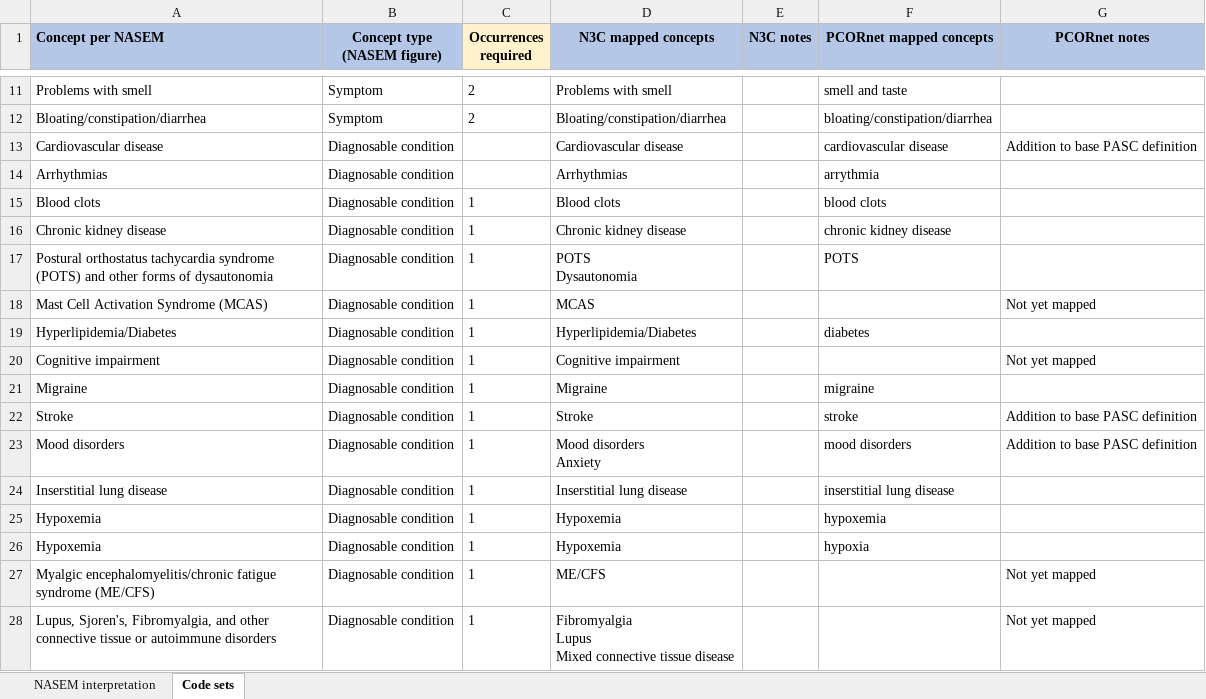
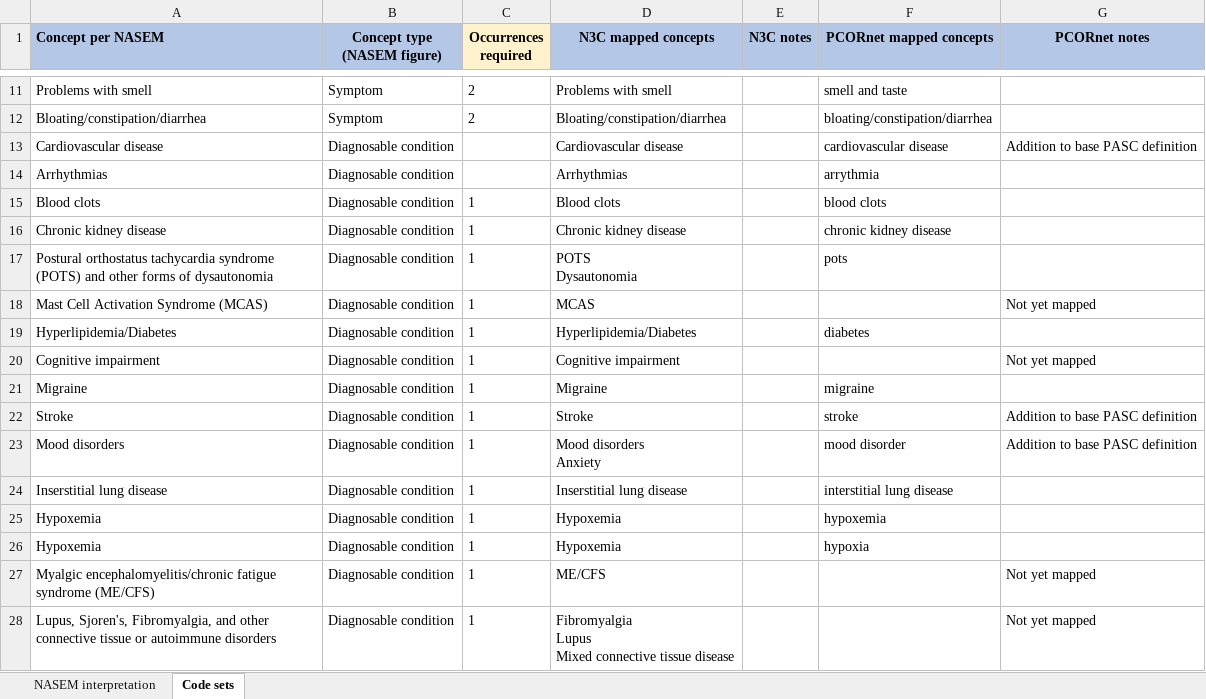
Before and after one commit to recoverEHRinformatics/data-analysis-pipeline, an Excel workbook: external data sources/NASEM/nasem_instructions.xlsx, sheet Code sets, drawn as a sheet; only a part is shown, gaps mark what is left out; values as stored, in another font and other column widths than the file's, no borders; the diff names each change by its address in the sheet, - before the commit and + after, or states it on an @@ line.

```diff
--- a/external data sources/NASEM/nasem_instructions.xlsx (sheet Code sets)
+++ b/external data sources/NASEM/nasem_instructions.xlsx (sheet Code sets)
-F17 (PCORnet mapped concepts): POTS
+F17 (PCORnet mapped concepts): pots
-F23 (PCORnet mapped concepts): mood disorders
+F23 (PCORnet mapped concepts): mood disorder
-F24 (PCORnet mapped concepts): inserstitial lung disease
+F24 (PCORnet mapped concepts): interstitial lung disease
```
Also changed, not shown: external data sources/NASEM/nasem_icd10_snomed.xlsx.
